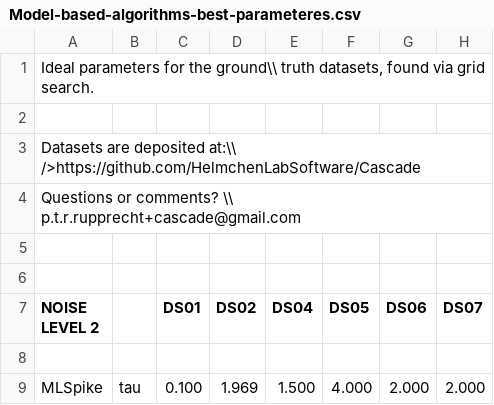
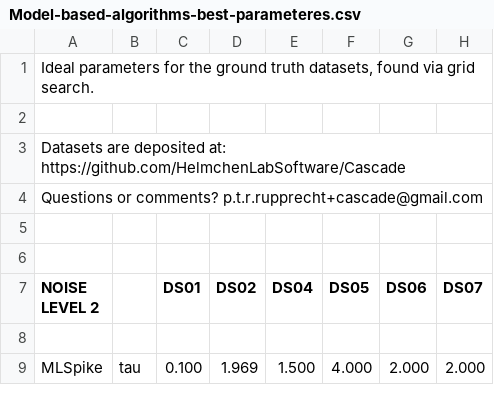
Before and after one commit to HelmchenLabSoftware/Cascade, a CSV file: etc/Model-based-algorithms-best-parameteres.csv, drawn as a sheet; only a part is shown; the diff names each change by its address in the sheet, - before the commit and + after, or states it on an @@ line.

Commit message:
Update Model-based-algorithms-best-parameteres.csv

```diff
--- a/etc/Model-based-algorithms-best-parameteres.csv
+++ b/etc/Model-based-algorithms-best-parameteres.csv
-A1 (NOISE LEVEL 2): …for the ground\\ truth datasets,…
+A1 (NOISE LEVEL 2): …for the ground truth datasets,…
-A3 (NOISE LEVEL 2): …are deposited at:\\ />https://github.com/HelmchenLabSoftware/Cascade
+A3 (NOISE LEVEL 2): …are deposited at: https://github.com/HelmchenLabSoftware/Cascade
-A4 (NOISE LEVEL 2): …or comments? \\ p.t.r.rupprecht+cascade@gmail.com
+A4 (NOISE LEVEL 2): …or comments? p.t.r.rupprecht+cascade@gmail.com
```
